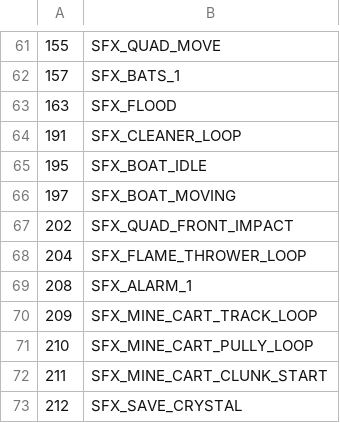
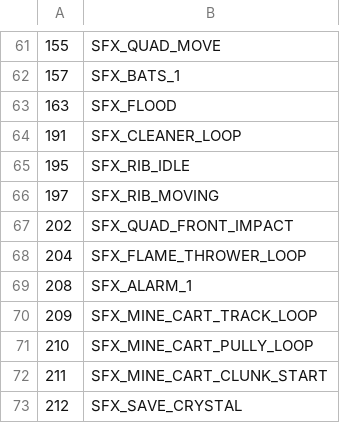
Before and after one commit to LostArtefacts/TRX, a CSV file: data/trx/ship/games/tr3/catalog_samples.csv, drawn as a sheet; only a part is shown, gaps mark what is left out.

```diff
--- a/data/trx/ship/games/tr3/catalog_samples.csv
+++ b/data/trx/ship/games/tr3/catalog_samples.csv
@@ -64,4 +64,4 @@
 191, SFX_CLEANER_LOOP
-195, SFX_BOAT_IDLE
-197, SFX_BOAT_MOVING
+195, SFX_RIB_IDLE
+197, SFX_RIB_MOVING
 202, SFX_QUAD_FRONT_IMPACT
```
Also changed, not shown: data/trx/ship/games/tr3/catalog_music.csv, data/trx/ship/games/tr3/catalog_objects.csv, 16 other files.
